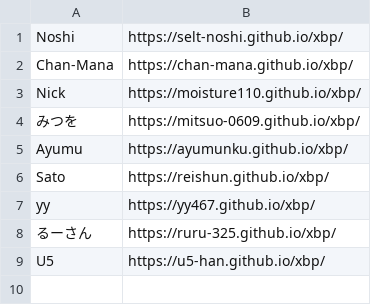
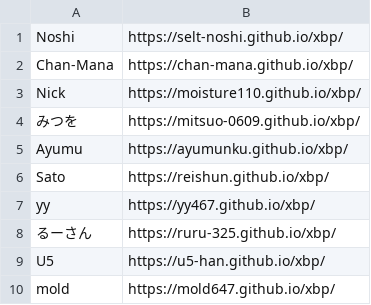
Before and after one commit to kuxbp/xbp, a CSV file: xbp2024/link/studentlink.csv, drawn as a sheet; the diff names each change by its address in the sheet, - before the commit and + after, or states it on an @@ line.

Commit message:
st10

```diff
--- a/xbp2024/link/studentlink.csv
+++ b/xbp2024/link/studentlink.csv
+row 10: mold | https://mold647.github.io/xbp/
```
